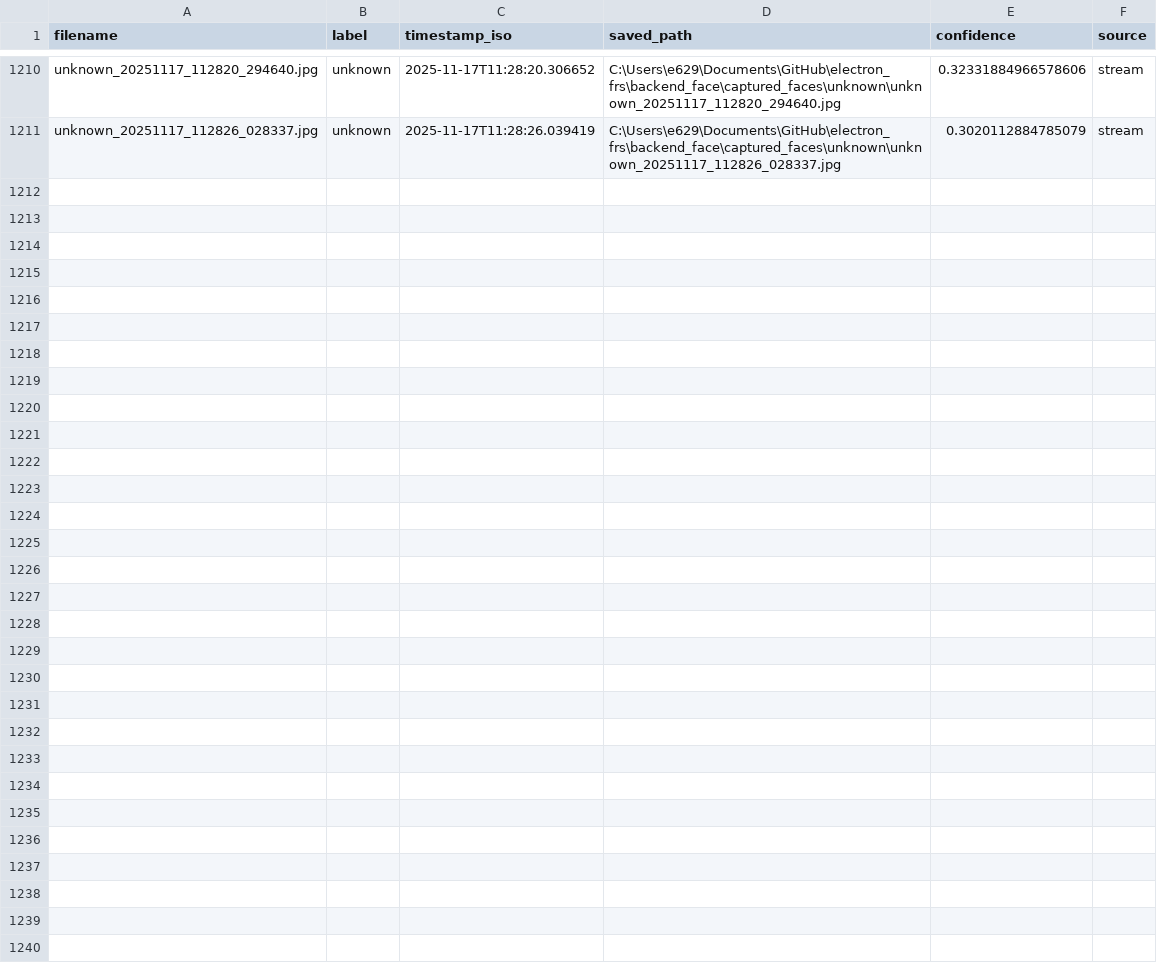
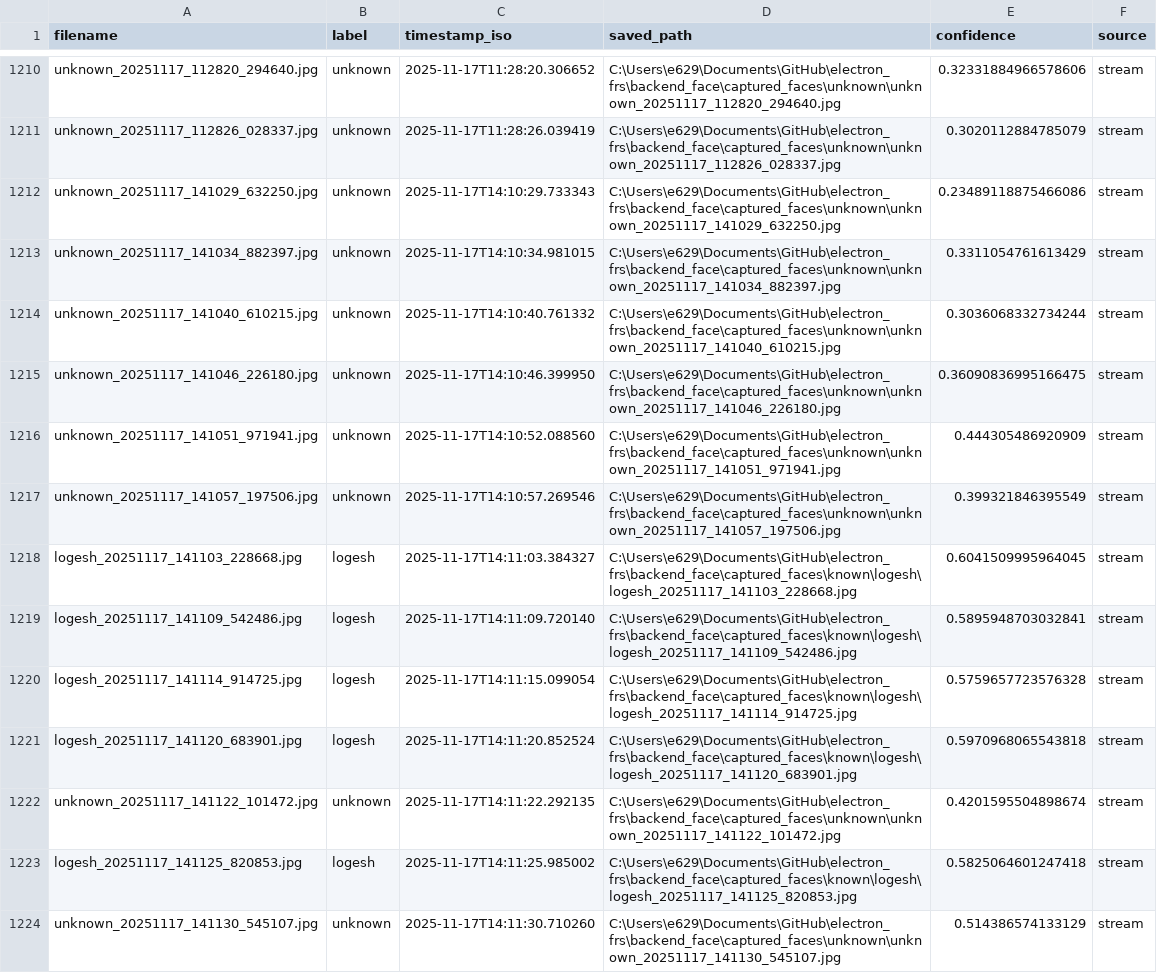
Before and after one commit to Khaleelrahman7/electron_frs, a CSV file: backend_face/captured_faces/capture_log.csv, drawn as a sheet; only a part is shown, gaps mark what is left out; the diff covers the shown part only; the diff names each change by its address in the sheet, - before the commit and + after, or states it on an @@ line.

```diff
--- a/backend_face/captured_faces/capture_log.csv
+++ b/backend_face/captured_faces/capture_log.csv
+row 1212: unknown_20251117_141029_632250.jpg | unknown | 2025-11-17T14:10:29.733343 | C:\Users\e629\Documents\GitHub\electron_frs\backend_face\captured_faces\unknown\unknown_20251117_141029_632250.jpg | 0.23489118875466086 | stream
+row 1213: unknown_20251117_141034_882397.jpg | unknown | 2025-11-17T14:10:34.981015 | C:\Users\e629\Documents\GitHub\electron_frs\backend_face\captured_faces\unknown\unknown_20251117_141034_882397.jpg | 0.3311054761613429 | stream
+row 1214: unknown_20251117_141040_610215.jpg | unknown | 2025-11-17T14:10:40.761332 | C:\Users\e629\Documents\GitHub\electron_frs\backend_face\captured_faces\unknown\unknown_20251117_141040_610215.jpg | 0.3036068332734244 | stream
+row 1215: unknown_20251117_141046_226180.jpg | unknown | 2025-11-17T14:10:46.399950 | C:\Users\e629\Documents\GitHub\electron_frs\backend_face\captured_faces\unknown\unknown_20251117_141046_226180.jpg | 0.36090836995166475 | stream
+row 1216: unknown_20251117_141051_971941.jpg | unknown | 2025-11-17T14:10:52.088560 | C:\Users\e629\Documents\GitHub\electron_frs\backend_face\captured_faces\unknown\unknown_20251117_141051_971941.jpg | 0.444305486920909 | stream
+row 1217: unknown_20251117_141057_197506.jpg | unknown | 2025-11-17T14:10:57.269546 | C:\Users\e629\Documents\GitHub\electron_frs\backend_face\captured_faces\unknown\unknown_20251117_141057_197506.jpg | 0.399321846395549 | stream
+row 1218: logesh_20251117_141103_228668.jpg | logesh | 2025-11-17T14:11:03.384327 | C:\Users\e629\Documents\GitHub\electron_frs\backend_face\captured_faces\known\logesh\logesh_20251117_141103_228668.jpg | 0.6041509995964045 | stream
+row 1219: logesh_20251117_141109_542486.jpg | logesh | 2025-11-17T14:11:09.720140 | C:\Users\e629\Documents\GitHub\electron_frs\backend_face\captured_faces\known\logesh\logesh_20251117_141109_542486.jpg | 0.5895948703032841 | stream
+row 1220: logesh_20251117_141114_914725.jpg | logesh | 2025-11-17T14:11:15.099054 | C:\Users\e629\Documents\GitHub\electron_frs\backend_face\captured_faces\known\logesh\logesh_20251117_141114_914725.jpg | 0.5759657723576328 | stream
+row 1221: logesh_20251117_141120_683901.jpg | logesh | 2025-11-17T14:11:20.852524 | C:\Users\e629\Documents\GitHub\electron_frs\backend_face\captured_faces\known\logesh\logesh_20251117_141120_683901.jpg | 0.5970968065543818 | stream
+row 1222: unknown_20251117_141122_101472.jpg | unknown | 2025-11-17T14:11:22.292135 | C:\Users\e629\Documents\GitHub\electron_frs\backend_face\captured_faces\unknown\unknown_20251117_141122_101472.jpg | 0.4201595504898674 | stream
+row 1223: logesh_20251117_141125_820853.jpg | logesh | 2025-11-17T14:11:25.985002 | C:\Users\e629\Documents\GitHub\electron_frs\backend_face\captured_faces\known\logesh\logesh_20251117_141125_820853.jpg | 0.5825064601247418 | stream
+row 1224: unknown_20251117_141130_545107.jpg | unknown | 2025-11-17T14:11:30.710260 | C:\Users\e629\Documents\GitHub\electron_frs\backend_face\captured_faces\unknown\unknown_20251117_141130_545107.jpg | 0.514386574133129 | stream
```
Also changed, not shown: 12 added rows elsewhere in this file, 51 other files.
